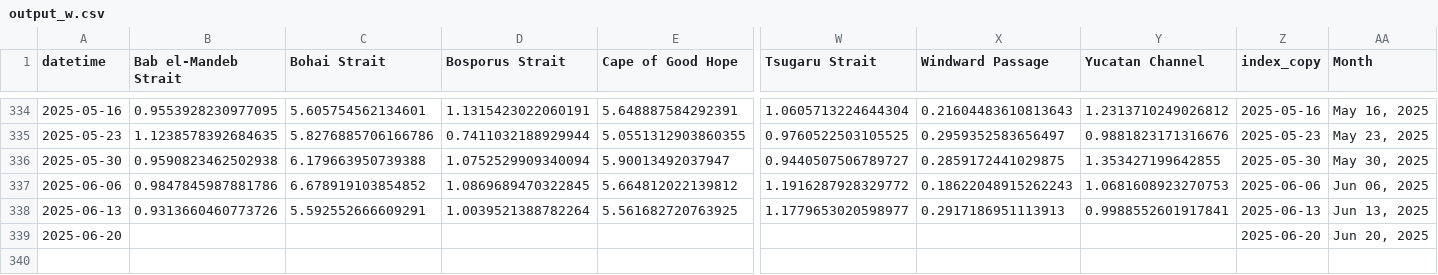
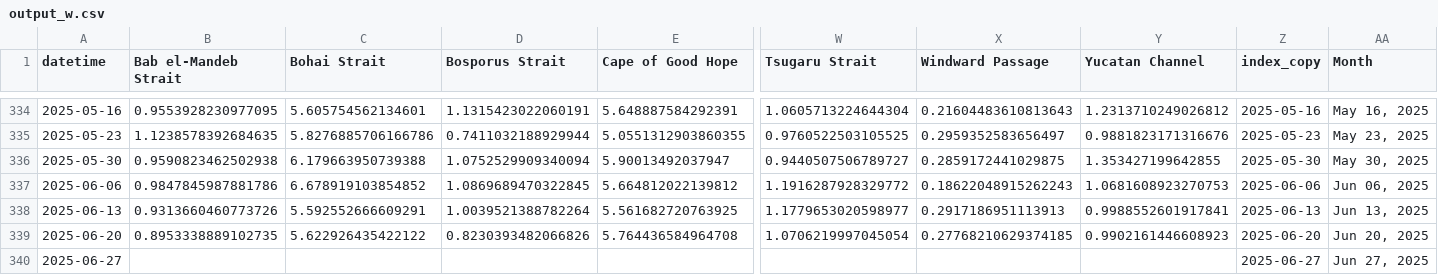
Before and after one commit to scottbar/chart_updates, a CSV file: output_w.csv, drawn as a sheet; only a part is shown, gaps mark what is left out; addresses are those after the commit; rows hold the shown columns only; the diff names each change by its address in the sheet, - before the commit and + after, or states it on an @@ line.

```diff
--- a/output_w.csv
+++ b/output_w.csv
+row 339: 2025-06-20 | 0.8953338889102735 | 5.622926435422122 | 0.8230393482066826 | 5.764436584964708 | 1.0706219997045054 | 0.27768210629374185 | 0.9902161446608923 | 2025-06-20 | Jun 20, 2025
-A340 (datetime): 2025-06-20
+A340 (datetime): 2025-06-27
-Z340 (index_copy): 2025-06-20
+Z340 (index_copy): 2025-06-27
-AA340 (Month): Jun 20, 2025
+AA340 (Month): Jun 27, 2025
```
Also changed, not shown: indeed.csv, output_ports_w.csv.
